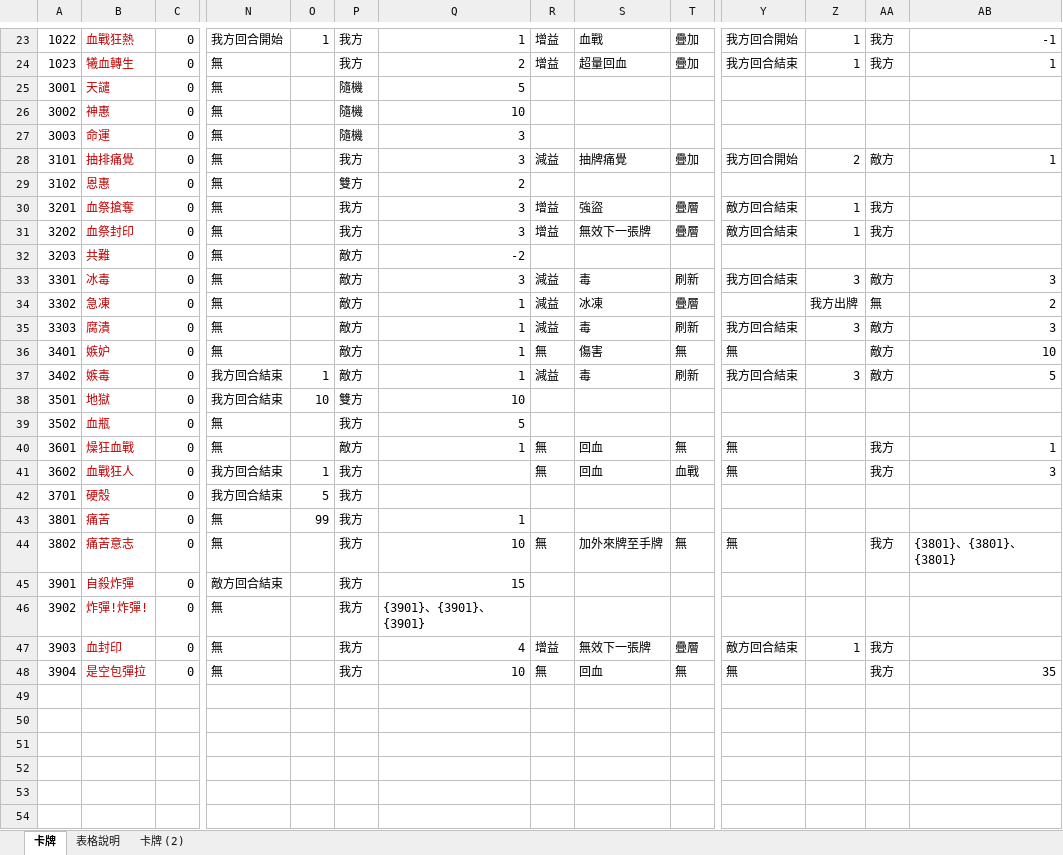
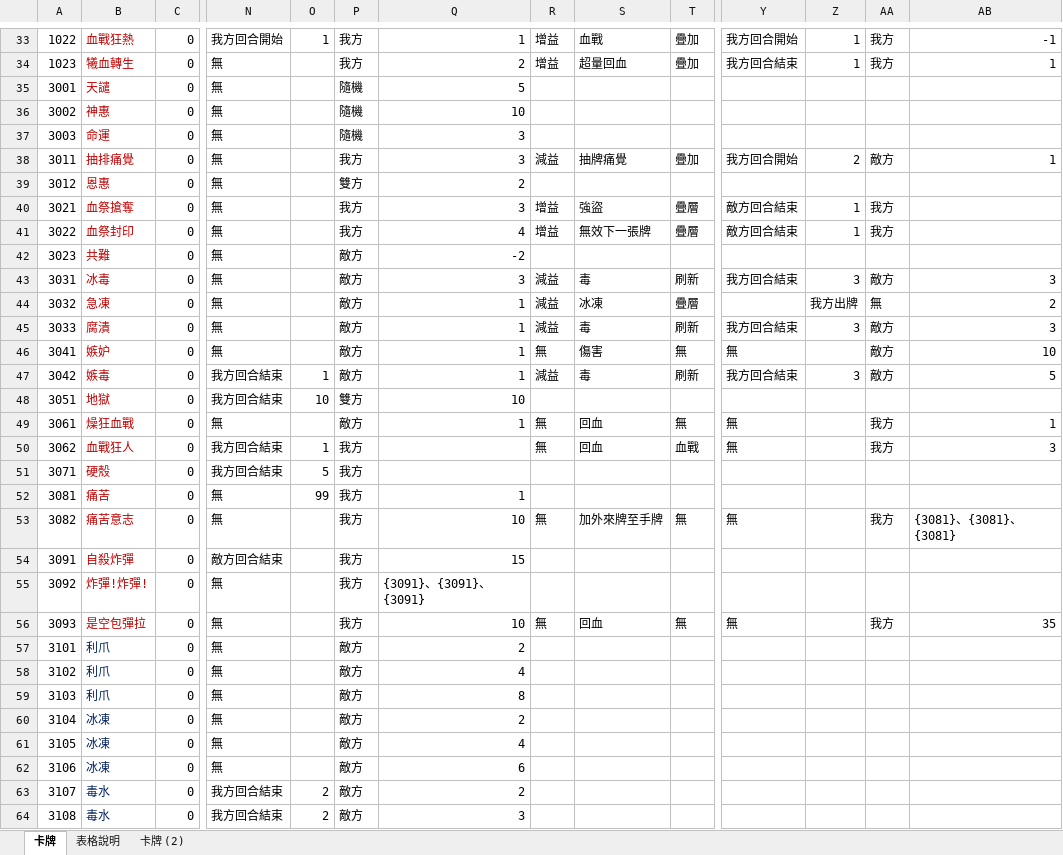
Before and after one commit to Game-Beacon/Coins-data, an Excel workbook: 企劃/戰士卡牌和怪物卡牌 0626.xlsx, sheet 卡牌, drawn as a sheet; only a part is shown, gaps mark what is left out; values as stored, in another font and other column widths than the file's, no borders; removed rows and columns are numbered as before the commit, all else as after; rows hold the shown columns only; the diff covers the shown part only; the diff names each change by its address in the sheet, - before the commit and + after, or states it on an @@ line.

```diff
--- a/企劃/戰士卡牌和怪物卡牌 0626.xlsx (sheet 卡牌)
+++ b/企劃/戰士卡牌和怪物卡牌 0626.xlsx (sheet 卡牌)
-A38: 3101
+A38: 3011
-A39: 3102
+A39: 3012
-A40: 3201
+A40: 3021
-A41: 3202
+A41: 3022
-Q41: 3
+Q41: 4
-A42: 3203
+A42: 3023
-A43: 3301
+A43: 3031
-A44: 3302
+A44: 3032
-A45: 3303
+A45: 3033
-A46: 3401
+A46: 3041
-A47: 3402
+A47: 3042
-A48: 3501
+A48: 3051
-row 39: 3502 | 血瓶 | 0 | 無 |  | 我方 | 5
-A49: 3601
+A49: 3061
-A50: 3602
+A50: 3062
-A51: 3701
+A51: 3071
-A52: 3801
+A52: 3081
-A53: 3802
+A53: 3082
-AB53: {3801}、{3801}、{3801}
+AB53: {3081}、{3081}、{3081}
-A54: 3901
+A54: 3091
-A55: 3902
+A55: 3092
-Q55: {3901}、{3901}、{3901}
+Q55: {3091}、{3091}、{3091}
-row 47: 3903 | 血封印 | 0 | 無 |  | 我方 | 4 | 增益 | 無效下一張牌 | 疊層 | 敵方回合結束 | 1 | 我方
-A56: 3904
+A56: 3093
+row 57: 3101 | 利爪 | 0 | 無 |  | 敵方 | 2
+row 58: 3102 | 利爪 | 0 | 無 |  | 敵方 | 4
+row 59: 3103 | 利爪 | 0 | 無 |  | 敵方 | 8
+row 60: 3104 | 冰凍 | 0 | 無 |  | 敵方 | 2
+row 61: 3105 | 冰凍 | 0 | 無 |  | 敵方 | 4
+row 62: 3106 | 冰凍 | 0 | 無 |  | 敵方 | 6
+row 63: 3107 | 毒水 | 0 | 我方回合結束 | 2 | 敵方 | 2
+row 64: 3108 | 毒水 | 0 | 我方回合結束 | 2 | 敵方 | 3
```
Also changed, not shown: 15 added rows, 22 edited cells and cell formats elsewhere in this sheet, 4 other files.
